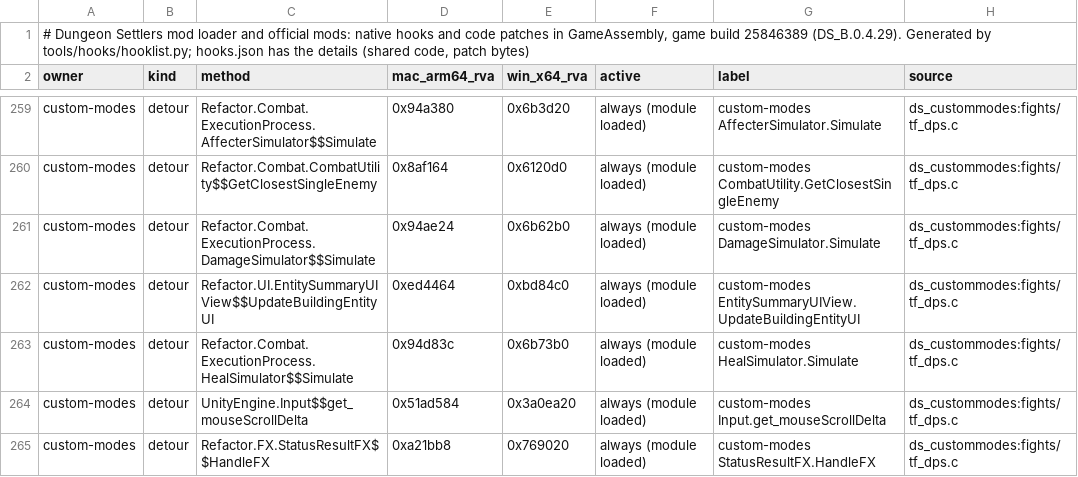
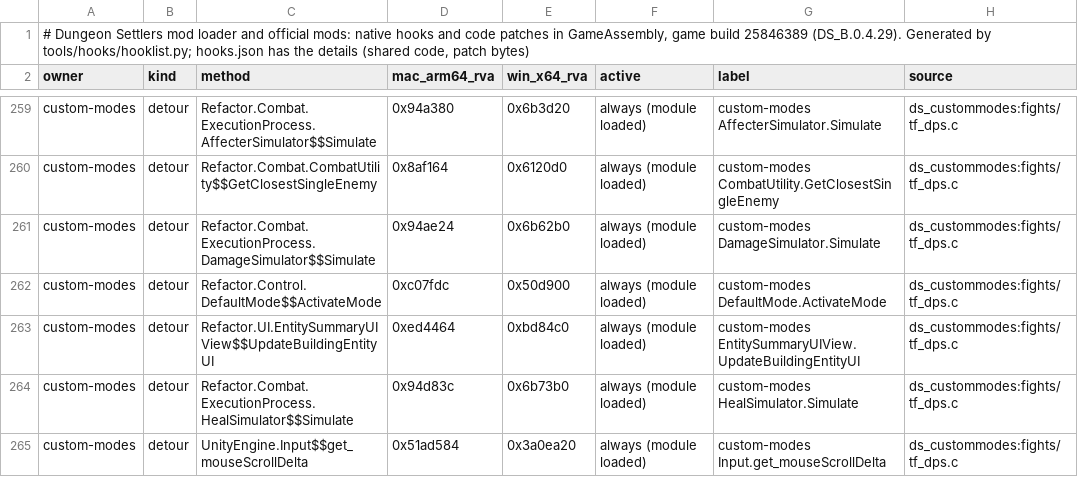
Before and after one commit to AmfiLogos/ds_modloader, a TSV file: docs/hooks.tsv, drawn as a sheet; only a part is shown, gaps mark what is left out; the shorter side is filled out with more unchanged rows.

Commit message:
Kit v0.1.30: RELEASE 0.1.30, mp_pin e99a408 (Multiplayer 0.1.29), cm_pin 4580a98 (Units Laboratory 0.1.48), multiplayer mod.json 0.1.29; CHANGELOG dated with the mod lines (weapon-slot 0.2.0 held: its bullet out); ROADMAP Done (weapon-slot-local stays in Now); hooks.json regenerated

```diff
--- a/docs/hooks.tsv
+++ b/docs/hooks.tsv
@@ -261,2 +261,3 @@ custom-modes	detour	Refactor.Combat.CombatUtility$$GetClosestSingleEnemy	0x8af16
 custom-modes	detour	Refactor.Combat.ExecutionProcess.DamageSimulator$$Simulate	0x94ae24	0x6b62b0	always (module loaded)	custom-modes DamageSimulator.Simulate	ds_custommodes:fights/tf_dps.c
+custom-modes	detour	Refactor.Control.DefaultMode$$ActivateMode	0xc07fdc	0x50d900	always (module loaded)	custom-modes DefaultMode.ActivateMode	ds_custommodes:fights/tf_dps.c
 custom-modes	detour	Refactor.UI.EntitySummaryUIView$$UpdateBuildingEntityUI	0xed4464	0xbd84c0	always (module loaded)	custom-modes EntitySummaryUIView.UpdateBuildingEntityUI	ds_custommodes:fights/tf_dps.c
```
Also changed, not shown: 7 other files.
